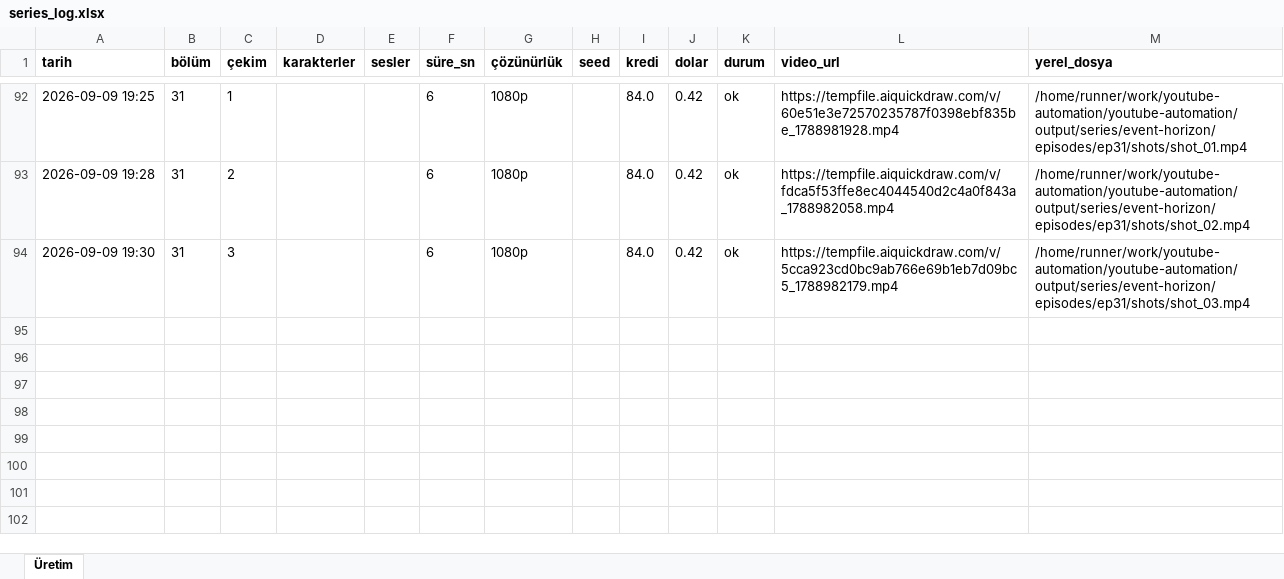
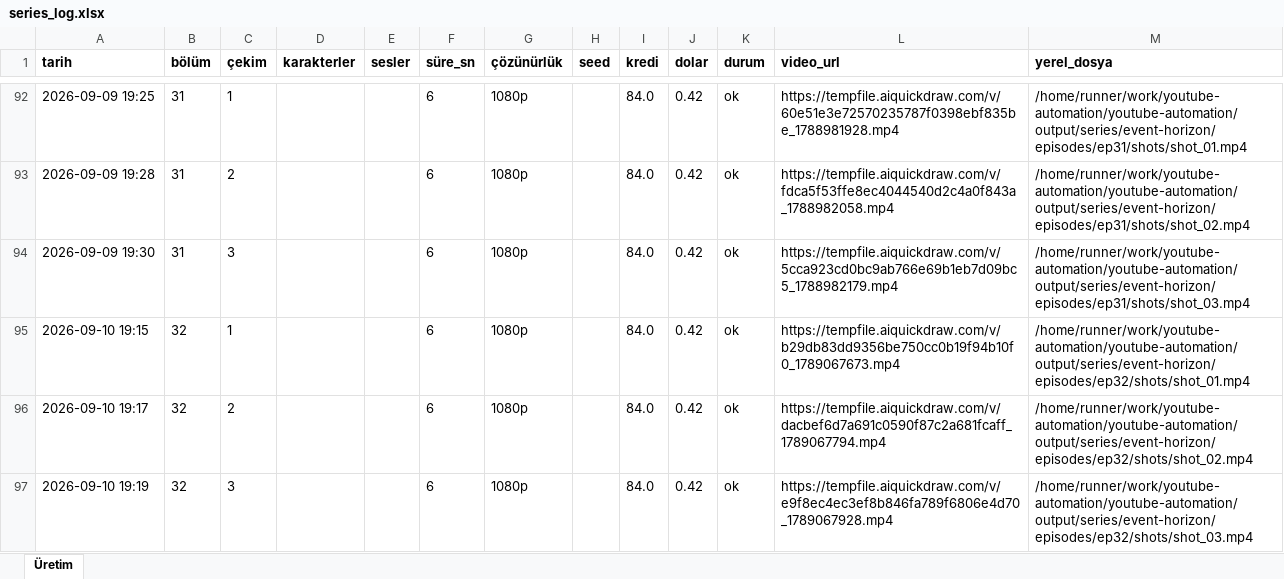
Before and after one commit to Wolkchen00/youtube-automation, an Excel workbook: galactic_experience/event-horizon/series_log.xlsx, sheet Üretim, drawn as a sheet; only a part is shown, gaps mark what is left out; values as stored, in another font and other column widths than the file's, no borders; the diff names each change by its address in the sheet, - before the commit and + after, or states it on an @@ line.

```diff
--- a/galactic_experience/event-horizon/series_log.xlsx (sheet Üretim)
+++ b/galactic_experience/event-horizon/series_log.xlsx (sheet Üretim)
+row 95: 2026-09-10 19:15 | 32 | 1 |  |  | 6 | 1080p |  | 84.0 | 0.42 | ok | https://tempfile.aiquickdraw.com/v/b29db83dd9356be750cc0b19f94b10f0_1789067673.mp4 | /home/runner/work/youtube-automation/youtube-automation/output/series/event-horizon/episodes/ep32/shots/shot_01.mp4
+row 96: 2026-09-10 19:17 | 32 | 2 |  |  | 6 | 1080p |  | 84.0 | 0.42 | ok | https://tempfile.aiquickdraw.com/v/dacbef6d7a691c0590f87c2a681fcaff_1789067794.mp4 | /home/runner/work/youtube-automation/youtube-automation/output/series/event-horizon/episodes/ep32/shots/shot_02.mp4
+row 97: 2026-09-10 19:19 | 32 | 3 |  |  | 6 | 1080p |  | 84.0 | 0.42 | ok | https://tempfile.aiquickdraw.com/v/e9f8ec4ec3ef8b846fa789f6806e4d70_1789067928.mp4 | /home/runner/work/youtube-automation/youtube-automation/output/series/event-horizon/episodes/ep32/shots/shot_03.mp4
```
Also changed, not shown: 6 other files.
